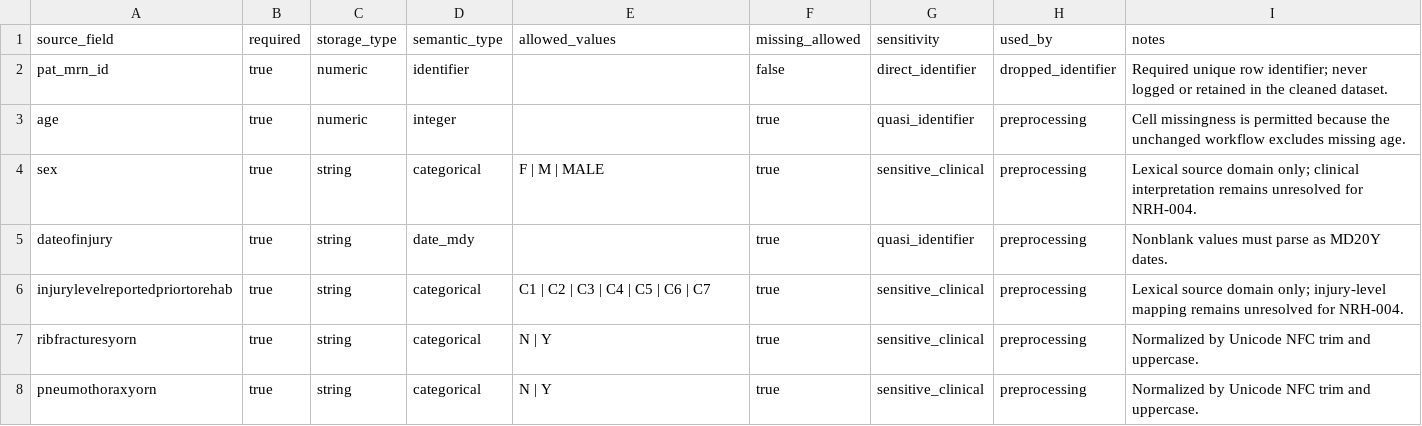
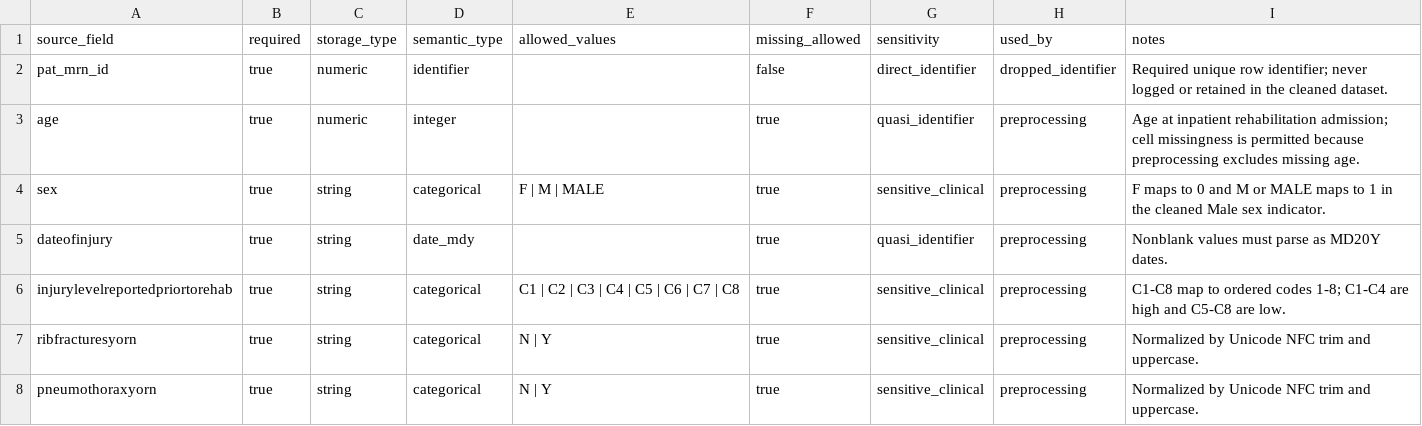
Before and after one commit to reblocke/NRH-SCI-Vent, a CSV file: validation/source_schema.csv, drawn as a sheet; only a part is shown; the diff covers the shown part only.

```diff
--- a/validation/source_schema.csv
+++ b/validation/source_schema.csv
@@ -2,6 +2,6 @@ source_field,required,storage_type,semantic_type,allowed_values,missing_allowed,
 pat_mrn_id,true,numeric,identifier,,false,direct_identifier,dropped_identifier,Required unique row identifier; never logged or retained in the cleaned dataset.
-age,true,numeric,integer,,true,quasi_identifier,preprocessing,Cell missingness is permitted because the unchanged workflow excludes missing age.
-sex,true,string,categorical,F | M | MALE,true,sensitive_clinical,preprocessing,Lexical source domain only; clinical interpretation remains unresolved for NRH-004.
+age,true,numeric,integer,,true,quasi_identifier,preprocessing,Age at inpatient rehabilitation admission; cell missingness is permitted because preprocessing excludes missing age.
+sex,true,string,categorical,F | M | MALE,true,sensitive_clinical,preprocessing,F maps to 0 and M or MALE maps to 1 in the cleaned Male sex indicator.
 dateofinjury,true,string,date_mdy,,true,quasi_identifier,preprocessing,Nonblank values must parse as MD20Y dates.
-injurylevelreportedpriortorehab,true,string,categorical,C1 | C2 | C3 | C4 | C5 | C6 | C7,true,sensitive_clinical,preprocessing,Lexical source domain only; injury-level mapping remains unresolved for NRH-004.
+injurylevelreportedpriortorehab,true,string,categorical,C1 | C2 | C3 | C4 | C5 | C6 | C7 | C8,true,sensitive_clinical,preprocessing,C1-C8 map to ordered codes 1-8; C1-C4 are high and C5-C8 are low.
 ribfracturesyorn,true,string,categorical,N | Y,true,sensitive_clinical,preprocessing,Normalized by Unicode NFC trim and uppercase.
```
Also changed, not shown: 9 edited cells elsewhere in this file, data_dictionary.csv, validation/data_sources.csv, 16 other files.
